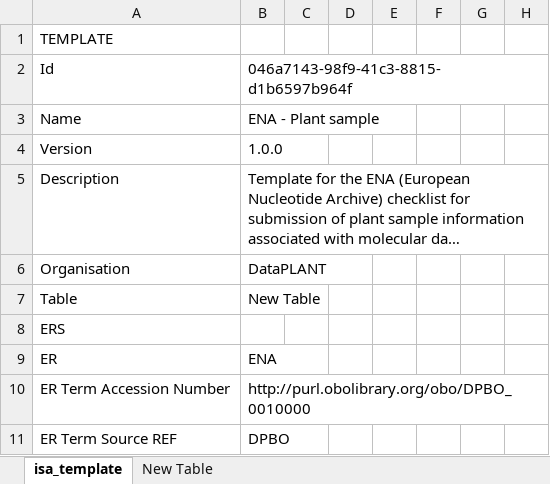
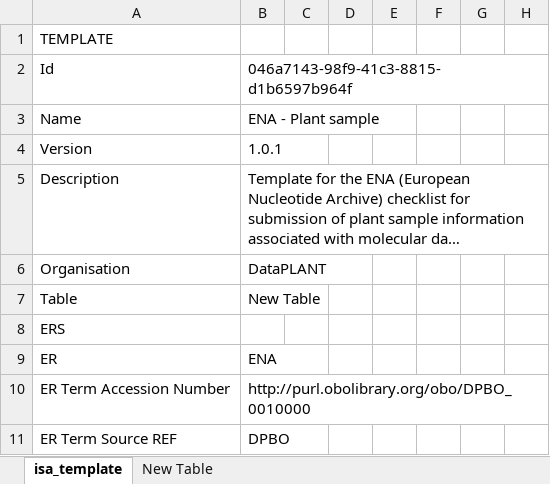
Before and after one commit to nfdi4plants/Swate-templates, an Excel workbook: templates/dataplant/ENA/ENA_-_Plant_sample.xlsx, sheet isa_template, drawn as a sheet; only a part is shown; long unchanged cells end in …; values as stored, in another font and other column widths than the file's, no borders; the diff names each change by its address in the sheet, - before the commit and + after, or states it on an @@ line.

Commit message:
add example values to mandatory ENA templates

```diff
--- a/templates/dataplant/ENA/ENA_-_Plant_sample.xlsx (sheet isa_template)
+++ b/templates/dataplant/ENA/ENA_-_Plant_sample.xlsx (sheet isa_template)
-B4: 1.0.0
+B4: 1.0.1
```
Also changed, not shown: sheet New Table, templates/dataplant/ENA/ENA_-_Gene_promoter_annotated_sequence.xlsx, templates/dataplant/ENA/ENA_-_Raw_sequencing_reads.xlsx, 1 other file.
